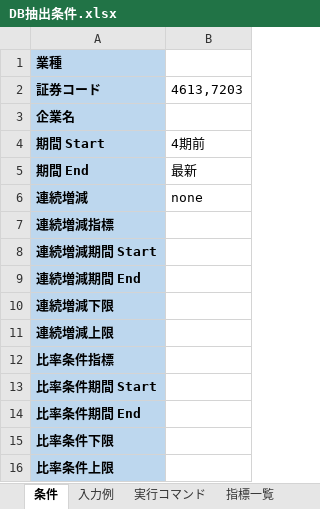
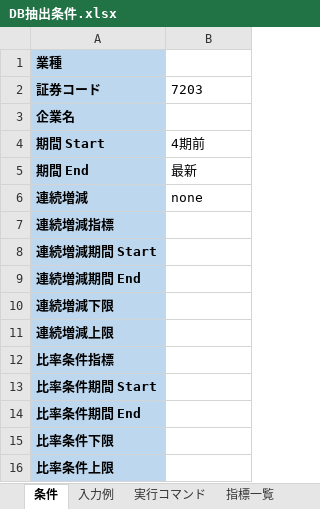
Before and after one commit to k6qybsxt/edinet-tool, an Excel workbook: config/excel/DB抽出条件.xlsx, sheet 条件, drawn as a sheet; values as stored, in another font and other column widths than the file's, no borders; table styles not drawn; the diff names each change by its address in the sheet, - before the commit and + after, or states it on an @@ line.

```diff
--- a/config/excel/DB抽出条件.xlsx (sheet 条件)
+++ b/config/excel/DB抽出条件.xlsx (sheet 条件)
-B2: 4613,7203
+B2: 7203
```
Also changed, not shown: 3 other files.
